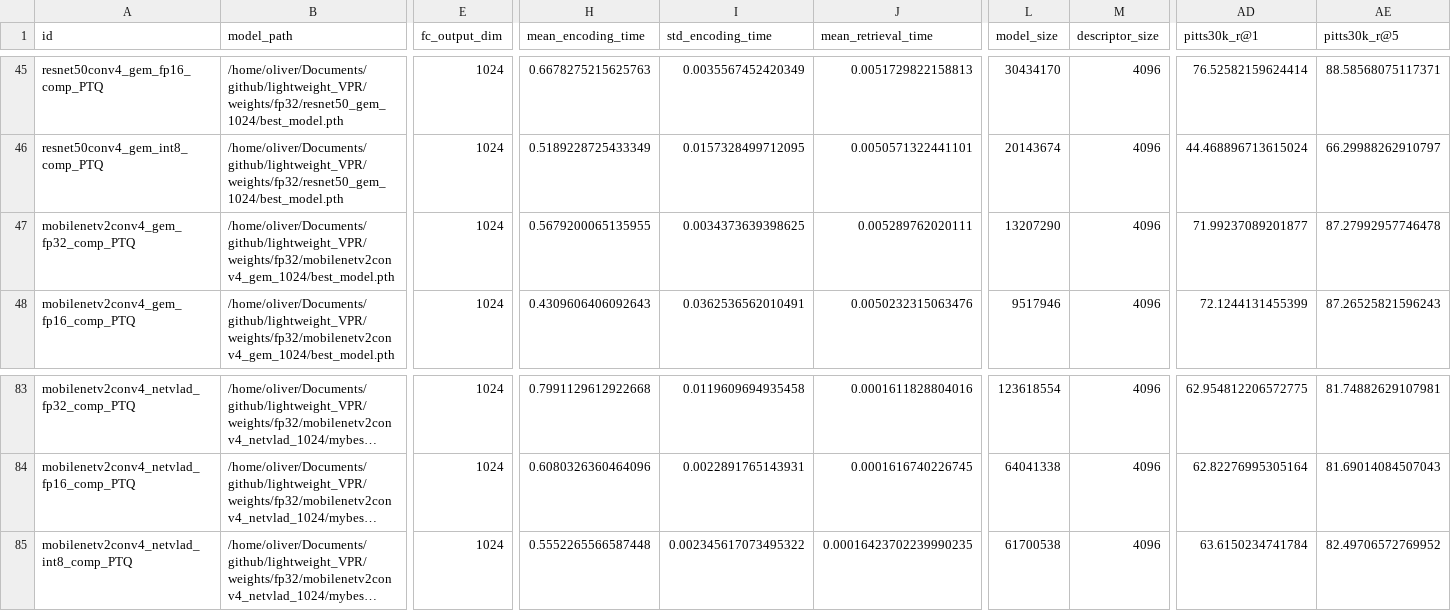
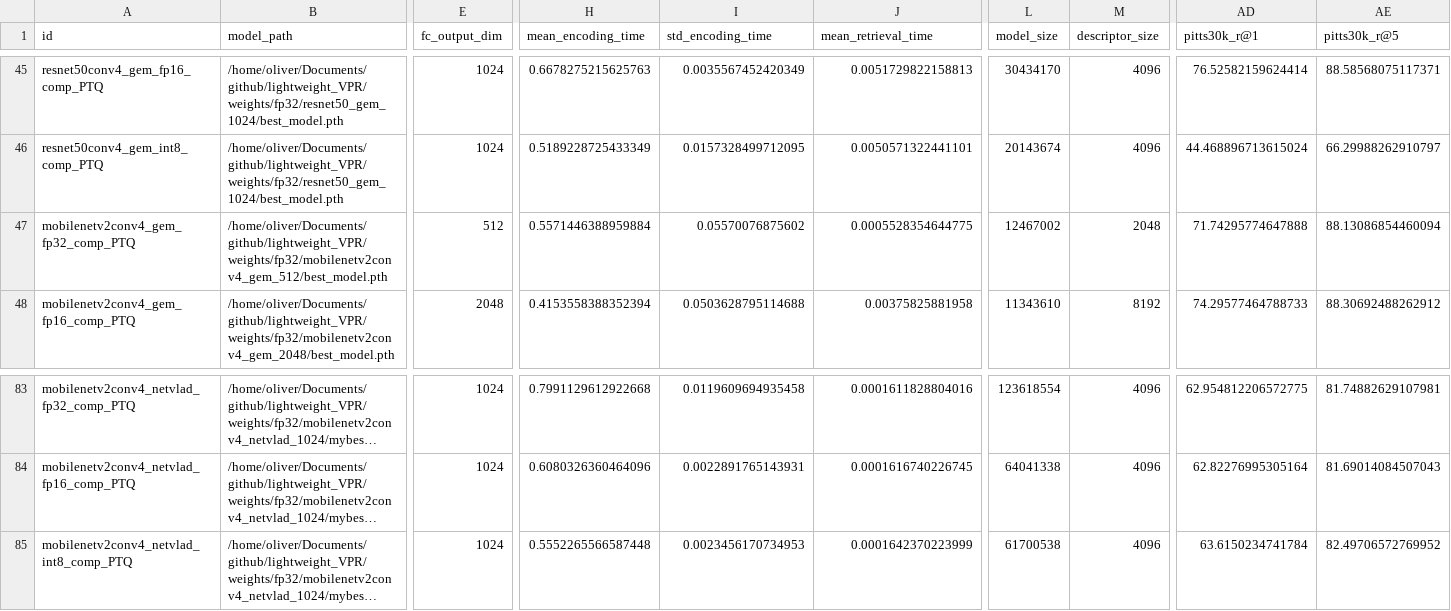
Before and after one commit to OliverGrainge/lightweight_VPR, a CSV file: results.csv, drawn as a sheet; only a part is shown, gaps mark what is left out; long unchanged cells end in …; the diff covers the shown part only; the diff names each change by its address in the sheet, - before the commit and + after, or states it on an @@ line.

Commit message:
Adding Results

```diff
--- a/results.csv
+++ b/results.csv
-B47 (model_path): /home/oliver/Documents/github/lightweight_VPR/weights/fp32/mobilenetv2conv4_gem_1024/best_model.pth
+B47 (model_path): /home/oliver/Documents/github/lightweight_VPR/weights/fp32/mobilenetv2conv4_gem_512/best_model.pth
-E47 (fc_output_dim): 1024
+E47 (fc_output_dim): 512
-H47 (mean_encoding_time): 0.5679200065135955
+H47 (mean_encoding_time): 0.5571446388959884
-I47 (std_encoding_time): 0.0034373639398625
+I47 (std_encoding_time): 0.05570076875602
-J47 (mean_retrieval_time): 0.005289762020111
+J47 (mean_retrieval_time): 0.0005528354644775
-L47 (model_size): 13207290
+L47 (model_size): 12467002
-M47 (descriptor_size): 4096
+M47 (descriptor_size): 2048
-AD47 (pitts30k_r@1): 71.99237089201877
+AD47 (pitts30k_r@1): 71.74295774647888
-AE47 (pitts30k_r@5): 87.27992957746478
+AE47 (pitts30k_r@5): 88.13086854460094
-B48 (model_path): /home/oliver/Documents/github/lightweight_VPR/weights/fp32/mobilenetv2conv4_gem_1024/best_model.pth
+B48 (model_path): /home/oliver/Documents/github/lightweight_VPR/weights/fp32/mobilenetv2conv4_gem_2048/best_model.pth
-E48 (fc_output_dim): 1024
+E48 (fc_output_dim): 2048
-H48 (mean_encoding_time): 0.4309606406092643
+H48 (mean_encoding_time): 0.4153558388352394
-I48 (std_encoding_time): 0.0362536562010491
+I48 (std_encoding_time): 0.0503628795114688
-J48 (mean_retrieval_time): 0.0050232315063476
+J48 (mean_retrieval_time): 0.00375825881958
-L48 (model_size): 9517946
+L48 (model_size): 11343610
-M48 (descriptor_size): 4096
+M48 (descriptor_size): 8192
-AD48 (pitts30k_r@1): 72.1244131455399
+AD48 (pitts30k_r@1): 74.29577464788733
-AE48 (pitts30k_r@5): 87.26525821596243
+AE48 (pitts30k_r@5): 88.30692488262912
-I85 (std_encoding_time): 0.002345617073495322
+I85 (std_encoding_time): 0.0023456170734953
-J85 (mean_retrieval_time): 0.00016423702239990235
+J85 (mean_retrieval_time): 0.0001642370223999
```
Also changed, not shown: 16 edited cells elsewhere in this file.
